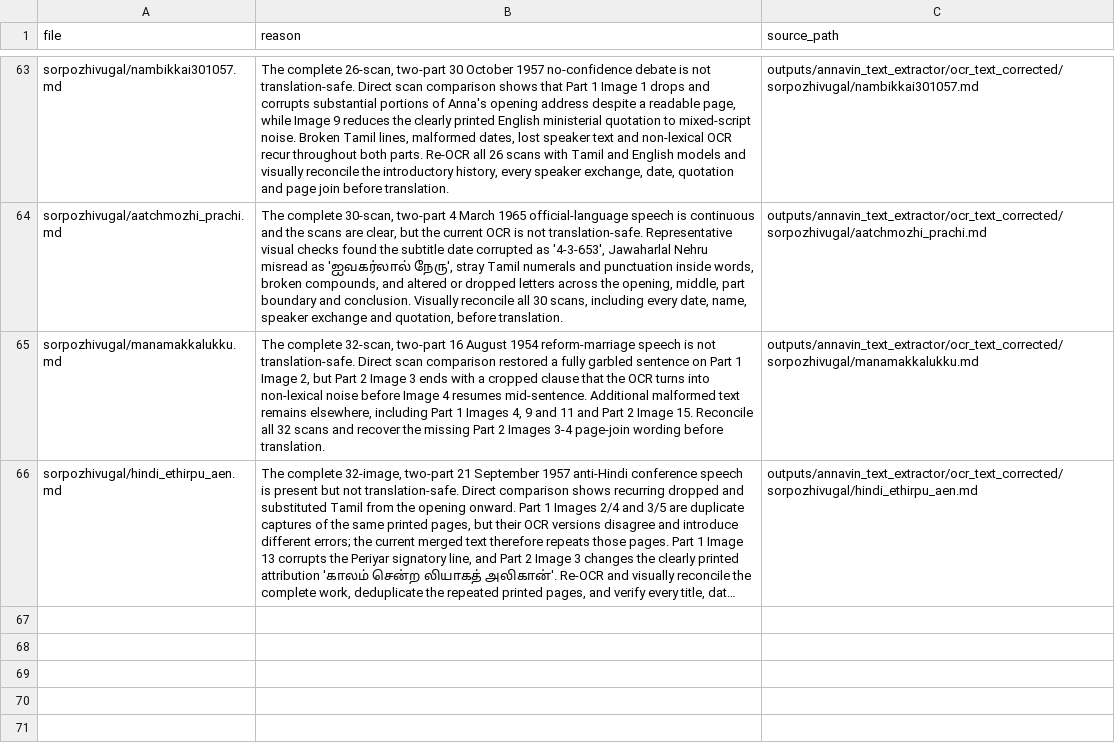
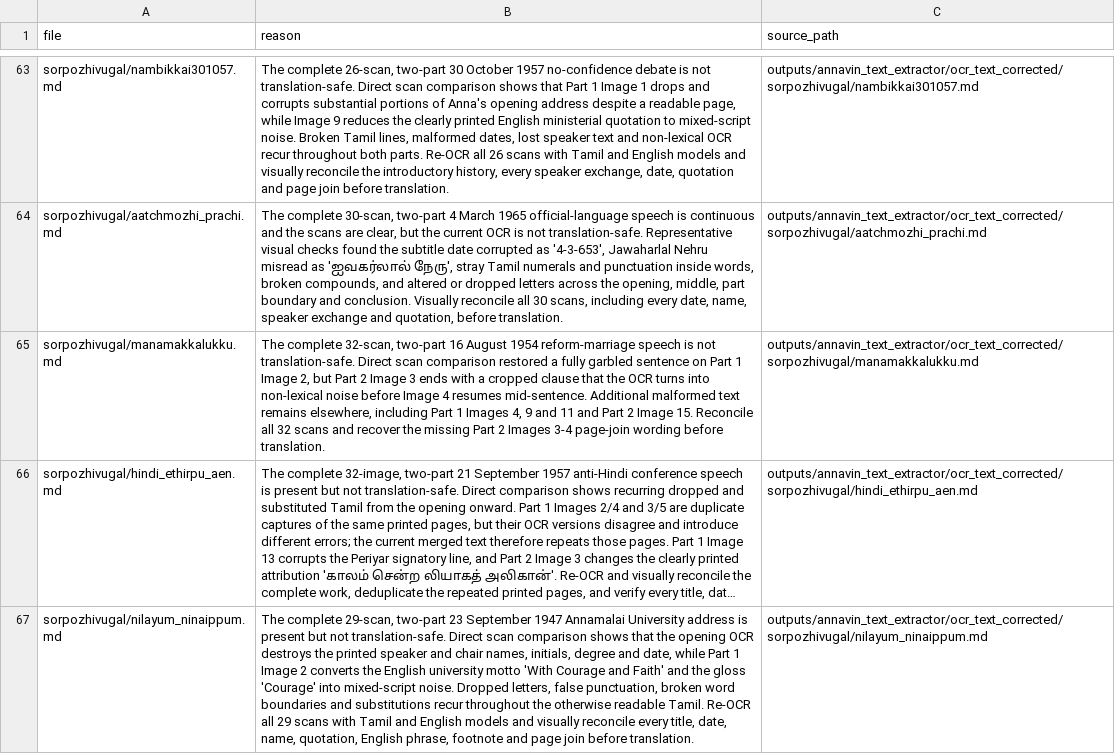
Before and after one commit to pugazg/anna-corpus, a CSV file: outputs/annavin_text_extractor/translated_contents/_translation_state/needs_source_recovery.csv, drawn as a sheet; only a part is shown, gaps mark what is left out; long unchanged cells end in …; the diff names each change by its address in the sheet, - before the commit and + after, or states it on an @@ line.

Commit message:
screen State and Thought for OCR recovery

```diff
--- a/outputs/annavin_text_extractor/translated_contents/_translation_state/needs_source_recovery.csv
+++ b/outputs/annavin_text_extractor/translated_contents/_translation_state/needs_source_recovery.csv
+row 67: sorpozhivugal/nilayum_ninaippum.md | The complete 29-scan, two-part 23 September 1947 Annamalai University address is present but not translation-safe. Direct scan comparison shows that the opening OCR destroys the printed speaker and chair names, initials, degree and date, while Part 1 Image 2 converts the English university motto 'With Courage and Faith' and the gloss 'Courage' into mixed-script noise. Dropped letters, false punctuation, broken word boundaries and substitutions recur throughout the otherwise readable Tamil. Re-OCR all 29 scans with Tamil and English models and visually reconcile every title, date, name, quotation, English phrase, footnote and page join before translation. | outputs/annavin_text_extractor/ocr_text_corrected/sorpozhivugal/nilayum_ninaippum.md
```
Also changed, not shown: outputs/annavin_text_extractor/translated_contents/_translation_state/ocr_concerns.csv, 6 other files.
